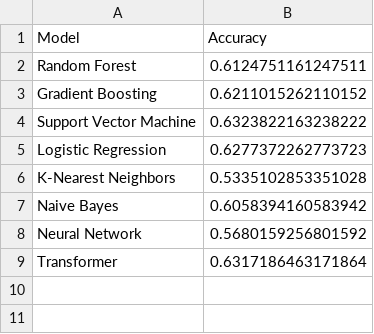
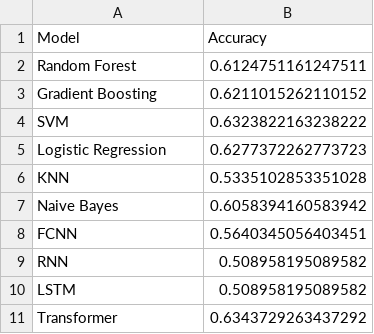
Before and after one commit to PayaamEmami/mma-predictive-modeling, a CSV file: results/model_performances.csv, drawn as a sheet.

Commit message:
added RNN and LSTM. also minor refactors

```diff
--- a/results/model_performances.csv
+++ b/results/model_performances.csv
@@ -3,7 +3,9 @@ Random Forest,0.6124751161247511
 Gradient Boosting,0.6211015262110152
-Support Vector Machine,0.6323822163238222
+SVM,0.6323822163238222
 Logistic Regression,0.6277372262773723
-K-Nearest Neighbors,0.5335102853351028
+KNN,0.5335102853351028
 Naive Bayes,0.6058394160583942
-Neural Network,0.5680159256801592
-Transformer,0.6317186463171864
+FCNN,0.5640345056403451
+RNN,0.508958195089582
+LSTM,0.508958195089582
+Transformer,0.6343729263437292
```
Also changed, not shown: 19 other files.
